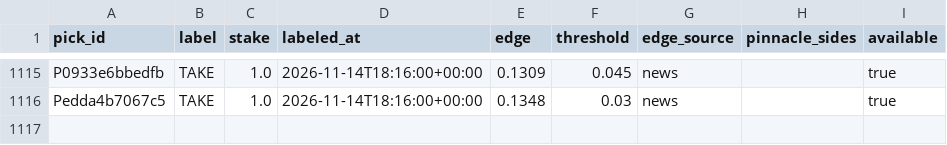
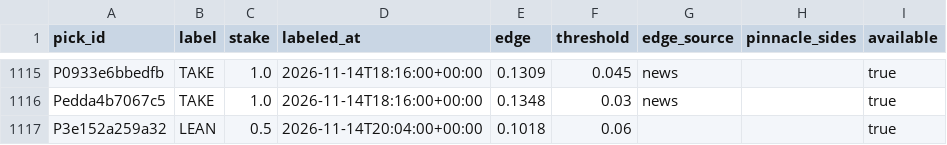
Before and after one commit to PirateKingInc/test-m11, a CSV file: ledger/labels.csv, drawn as a sheet; only a part is shown, gaps mark what is left out.

```diff
--- a/ledger/labels.csv
+++ b/ledger/labels.csv
@@ -1116 +1116,2 @@ P0933e6bbedfb,TAKE,1.0,2026-11-14T18:16:00+00:00,0.1309,0.045,news,,true
 Pedda4b7067c5,TAKE,1.0,2026-11-14T18:16:00+00:00,0.1348,0.03,news,,true
+P3e152a259a32,LEAN,0.5,2026-11-14T20:04:00+00:00,0.1018,0.06,,,true
```
Also changed, not shown: ledger/annotations.csv, ledger/picks.csv, 2 other files.
